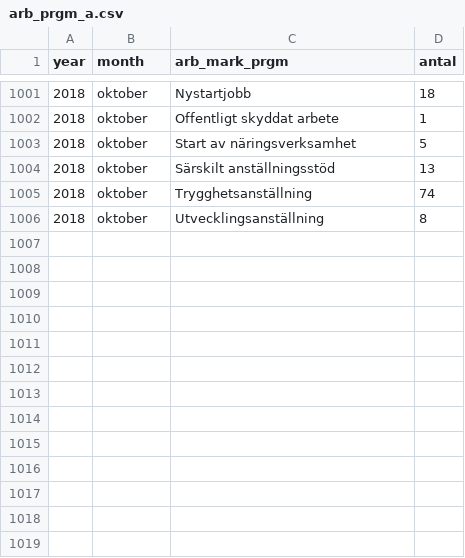
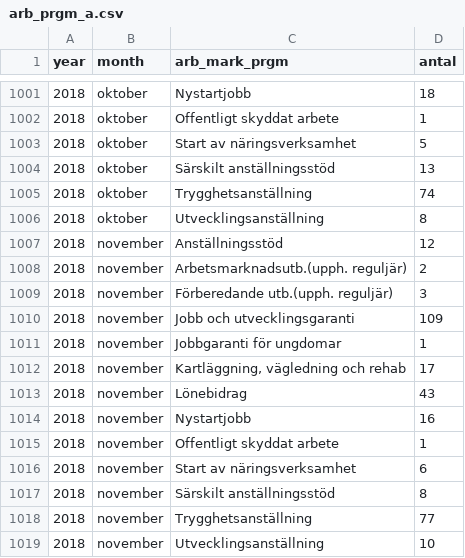
Before and after one commit to MansMeg/DIK_analys, a CSV file: Data/arb_prgm_a.csv, drawn as a sheet; only a part is shown, gaps mark what is left out.

```diff
--- a/Data/arb_prgm_a.csv
+++ b/Data/arb_prgm_a.csv
@@ -1006 +1006,14 @@
 2018,"oktober","Utvecklingsanställning",8
+2018,"november","Anställningsstöd",12
+2018,"november","Arbetsmarknadsutb.(upph. reguljär)",2
+2018,"november","Förberedande utb.(upph. reguljär)",3
+2018,"november","Jobb och utvecklingsgaranti",109
+2018,"november","Jobbgaranti för ungdomar",1
+2018,"november","Kartläggning, vägledning och rehab",17
+2018,"november","Lönebidrag",43
+2018,"november","Nystartjobb",16
+2018,"november","Offentligt skyddat arbete",1
+2018,"november","Start av näringsverksamhet",6
+2018,"november","Särskilt anställningsstöd",8
+2018,"november","Trygghetsanställning",77
+2018,"november","Utvecklingsanställning",10
```
Also changed, not shown: Data/ers_by_age.csv, Data/ers_by_county.csv, 8 other files.
